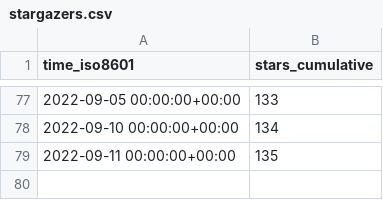
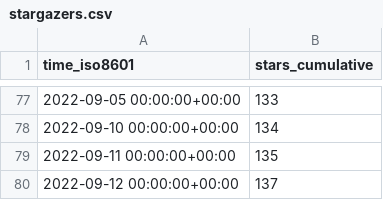
Before and after one commit to awslabs/aws-security-analytics-bootstrap, a CSV file: awslabs/aws-security-analytics-bootstrap/ghrs-data/stargazers.csv, drawn as a sheet; only a part is shown, gaps mark what is left out; the diff names each change by its address in the sheet, - before the commit and + after, or states it on an @@ line.

```diff
--- a/awslabs/aws-security-analytics-bootstrap/ghrs-data/stargazers.csv
+++ b/awslabs/aws-security-analytics-bootstrap/ghrs-data/stargazers.csv
+row 80: 2022-09-12 00:00:00+00:00 | 137
```
